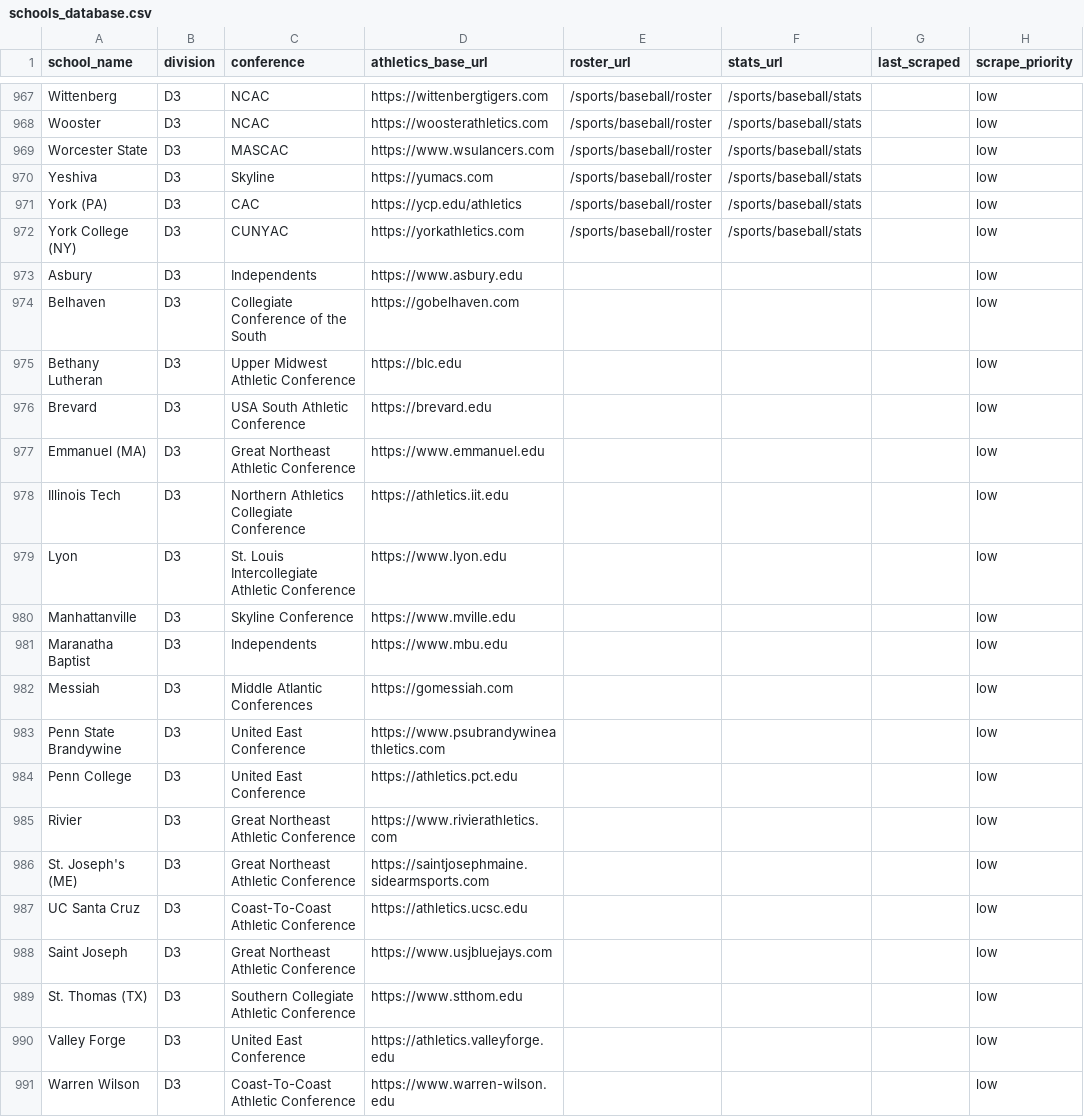
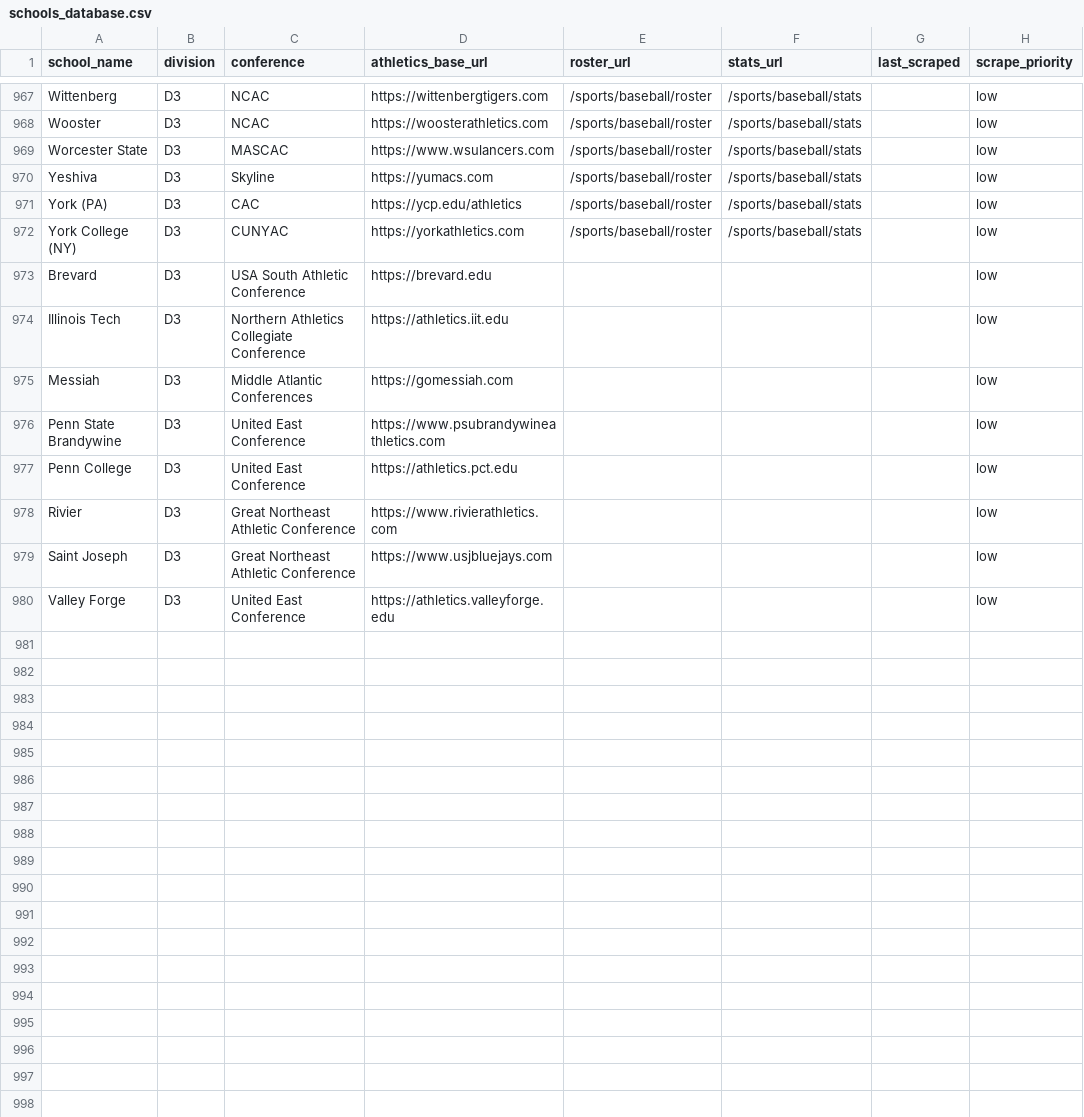
Before and after one commit to testajc/college-baseball-tracker, a CSV file: scraper/schools_database.csv, drawn as a sheet; only a part is shown, gaps mark what is left out.

```diff
--- a/scraper/schools_database.csv
+++ b/scraper/schools_database.csv
@@ -972,11 +972,4 @@ York (PA),D3,CAC,https://ycp.edu/athletics,/sports/baseball/roster,/sports/baseb
 York College (NY),D3,CUNYAC,https://yorkathletics.com,/sports/baseball/roster,/sports/baseball/stats,,low
-Asbury,D3,Independents,https://www.asbury.edu,,,,low
-Belhaven,D3,Collegiate Conference of the South,https://gobelhaven.com,,,,low
-Bethany Lutheran,D3,Upper Midwest Athletic Conference,https://blc.edu,,,,low
 Brevard,D3,USA South Athletic Conference,https://brevard.edu,,,,low
-Emmanuel (MA),D3,Great Northeast Athletic Conference,https://www.emmanuel.edu,,,,low
 Illinois Tech,D3,Northern Athletics Collegiate Conference,https://athletics.iit.edu,,,,low
-Lyon,D3,St. Louis Intercollegiate Athletic Conference,https://www.lyon.edu,,,,low
-Manhattanville,D3,Skyline Conference,https://www.mville.edu,,,,low
-Maranatha Baptist,D3,Independents,https://www.mbu.edu,,,,low
 Messiah,D3,Middle Atlantic Conferences,https://gomessiah.com,,,,low
@@ -985,7 +978,3 @@ Penn College,D3,United East Conference,https://athletics.pct.edu,,,,low
 Rivier,D3,Great Northeast Athletic Conference,https://www.rivierathletics.com,,,,low
-St. Joseph's (ME),D3,Great Northeast Athletic Conference,https://saintjosephmaine.sidearmsports.com,,,,low
-UC Santa Cruz,D3,Coast-To-Coast Athletic Conference,https://athletics.ucsc.edu,,,,low
 Saint Joseph,D3,Great Northeast Athletic Conference,https://www.usjbluejays.com,,,,low
-St. Thomas (TX),D3,Southern Collegiate Athletic Conference,https://www.stthom.edu,,,,low
 Valley Forge,D3,United East Conference,https://athletics.valleyforge.edu,,,,low
-Warren Wilson,D3,Coast-To-Coast Athletic Conference,https://www.warren-wilson.edu,,,,low
```
